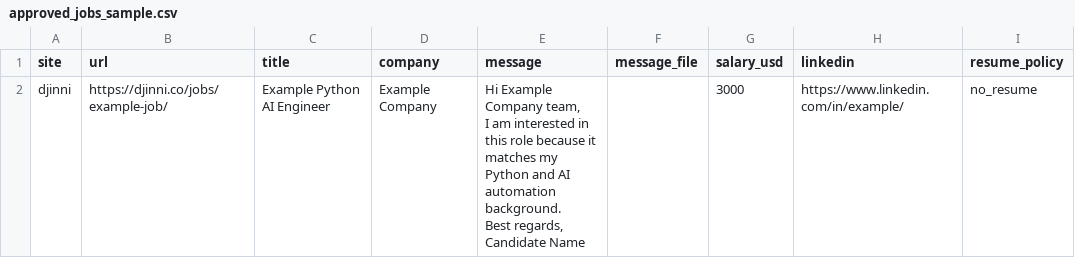
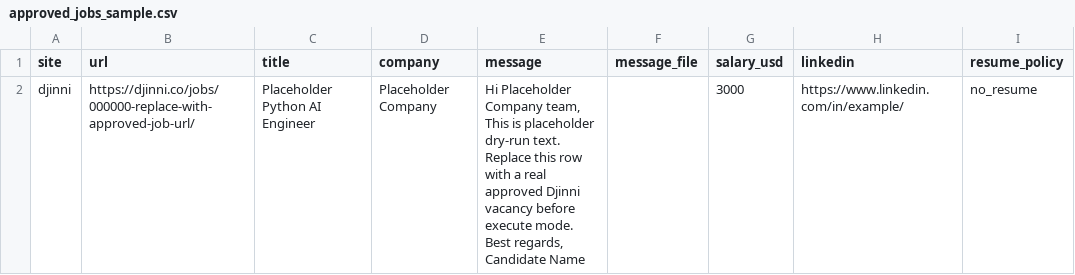
Before and after one commit to tarasprystavskyj/job_apply, a CSV file: examples/approved_jobs_sample.csv, drawn as a sheet; only a part is shown; ↵ is a line break in a cell; the diff names each change by its address in the sheet, - before the commit and + after, or states it on an @@ line.

Commit message:
Clarify sample Djinni URL placeholder

```diff
--- a/examples/approved_jobs_sample.csv
+++ b/examples/approved_jobs_sample.csv
-B2 (url): https://djinni.co/jobs/example-job/
+B2 (url): https://djinni.co/jobs/000000-replace-with-approved-job-url/
-C2 (title): Example Python AI Engineer
+C2 (title): Placeholder Python AI Engineer
-D2 (company): Example Company
+D2 (company): Placeholder Company
-E2 (message): Hi Example Company team, ↵ I am interested in this role because it matches my Python and AI automation background. ↵ Best regards,…
+E2 (message): Hi Placeholder Company team, ↵ This is placeholder dry-run text. Replace this row with a real approved Djinni vacancy before execute mode. ↵ Best regards,…
```
Also changed, not shown: 1 other file.
